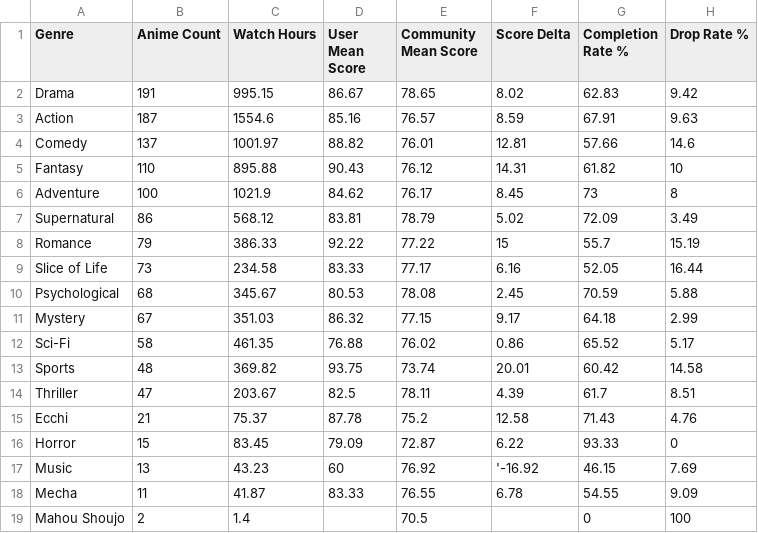
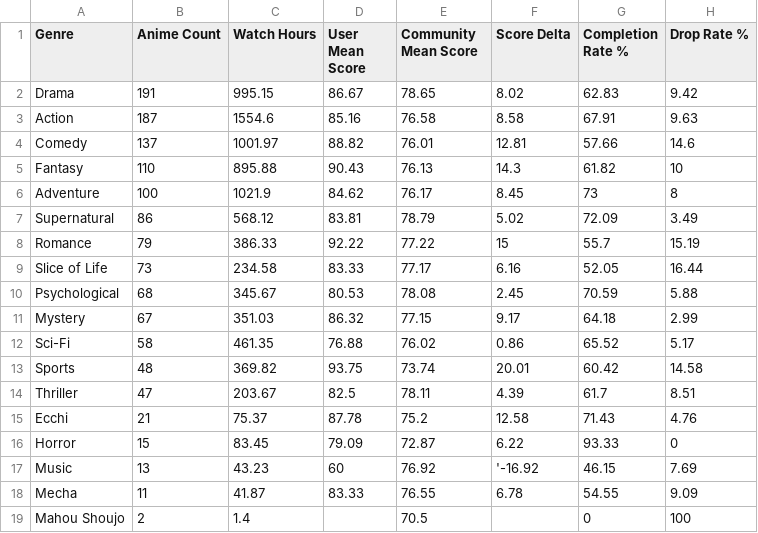
Before and after one commit to zepandasanv2/zepandasan-anilist-export, a CSV file: data/ZePandaSan_genre_breakdown.csv, drawn as a sheet.

```diff
--- a/data/ZePandaSan_genre_breakdown.csv
+++ b/data/ZePandaSan_genre_breakdown.csv
@@ -2,5 +2,5 @@ Genre,Anime Count,Watch Hours,User Mean Score,Community Mean Score,Score Delta,C
 Drama,191,995.15,86.67,78.65,8.02,62.83,9.42
-Action,187,1554.6,85.16,76.57,8.59,67.91,9.63
+Action,187,1554.6,85.16,76.58,8.58,67.91,9.63
 Comedy,137,1001.97,88.82,76.01,12.81,57.66,14.6
-Fantasy,110,895.88,90.43,76.12,14.31,61.82,10
+Fantasy,110,895.88,90.43,76.13,14.3,61.82,10
 Adventure,100,1021.9,84.62,76.17,8.45,73,8
```
Also changed, not shown: data/ZePandaSan_anime_list.csv, data/ZePandaSan_studio_breakdown.csv.
